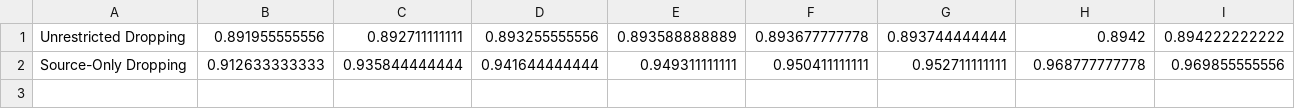
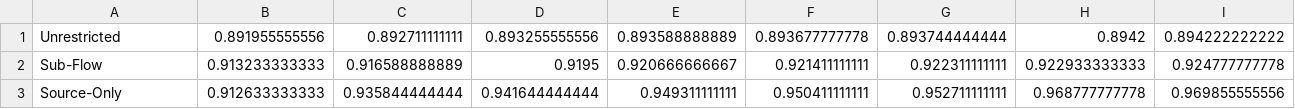
Before and after one commit to dl575/paper-monitoring_dift_drop, a CSV file: data/multi_run.csv, drawn as a sheet.

Commit message:
Add discussion and eval on sub-flow dropping.

```diff
--- a/data/multi_run.csv
+++ b/data/multi_run.csv
@@ -1,2 +1,3 @@
-Unrestricted Dropping,0.891955555556,0.892711111111,0.893255555556,0.893588888889,0.893677777778,0.893744444444,0.8942,0.894222222222
-Source-Only Dropping,0.912633333333,0.935844444444,0.941644444444,0.949311111111,0.950411111111,0.952711111111,0.968777777778,0.969855555556
+Unrestricted,0.891955555556,0.892711111111,0.893255555556,0.893588888889,0.893677777778,0.893744444444,0.8942,0.894222222222
+Sub-Flow,0.913233333333,0.916588888889,0.9195,0.920666666667,0.921411111111,0.922311111111,0.922933333333,0.924777777778
+Source-Only,0.912633333333,0.935844444444,0.941644444444,0.949311111111,0.950411111111,0.952711111111,0.968777777778,0.969855555556
```
Also changed, not shown: 3 other files.
